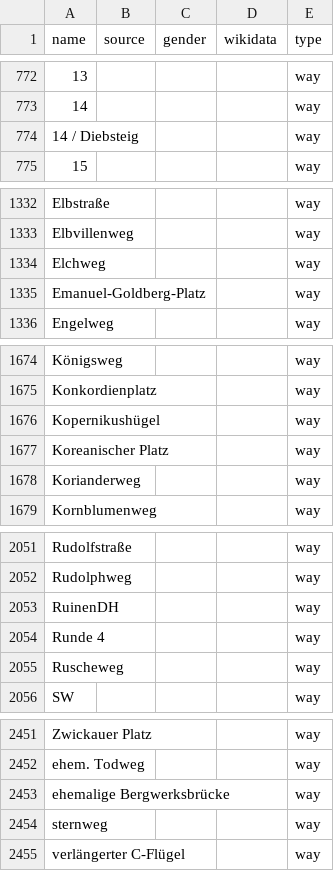
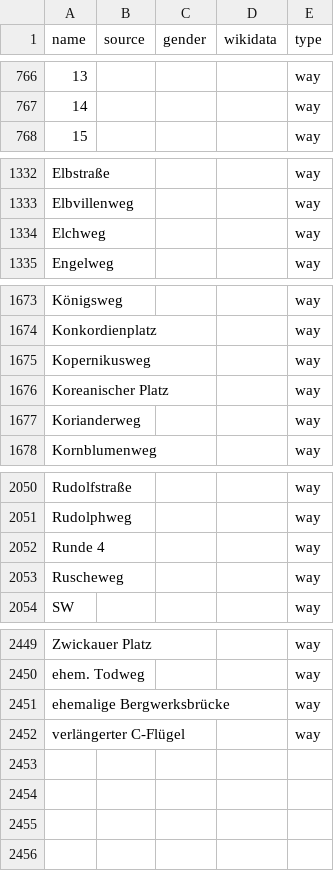
Before and after one commit to EqualStreetNames/equalstreetnames-dresden, a CSV file: data/other.csv, drawn as a sheet; only a part is shown, gaps mark what is left out; removed rows and columns are numbered as before the commit, all else as after; the diff covers the shown part only; the diff names each change by its address in the sheet, - before the commit and + after, or states it on an @@ line.

```diff
--- a/data/other.csv
+++ b/data/other.csv
@@ row 774 moved to row 761: 14 / Diebsteig @@
-row 1335: Emanuel-Goldberg-Platz |  |  |  | way
-A1675 (name): Kopernikushügel
+A1675 (name): Kopernikusweg
-row 2053: RuinenDH |  |  |  | way
-row 2454: sternweg |  |  |  | way
```
Also changed, not shown: 1 added row, 1 removed row and 7 moved rows elsewhere in this file, data/gender.csv, 3 other files.
